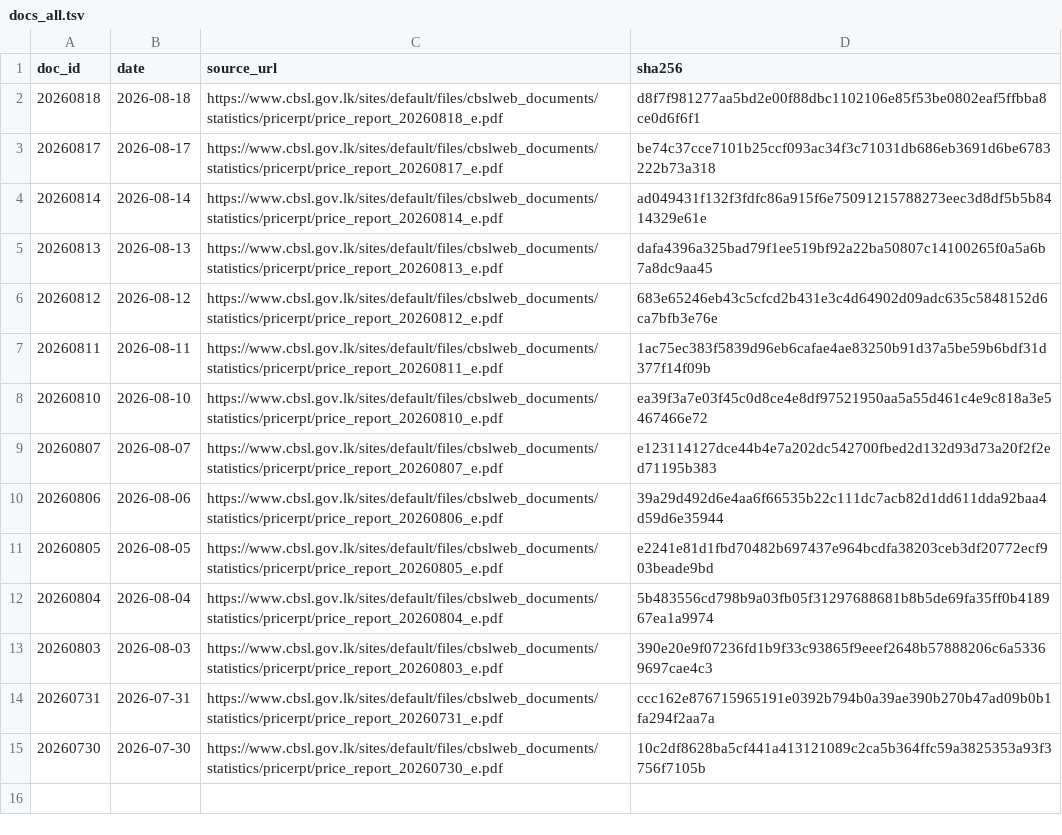
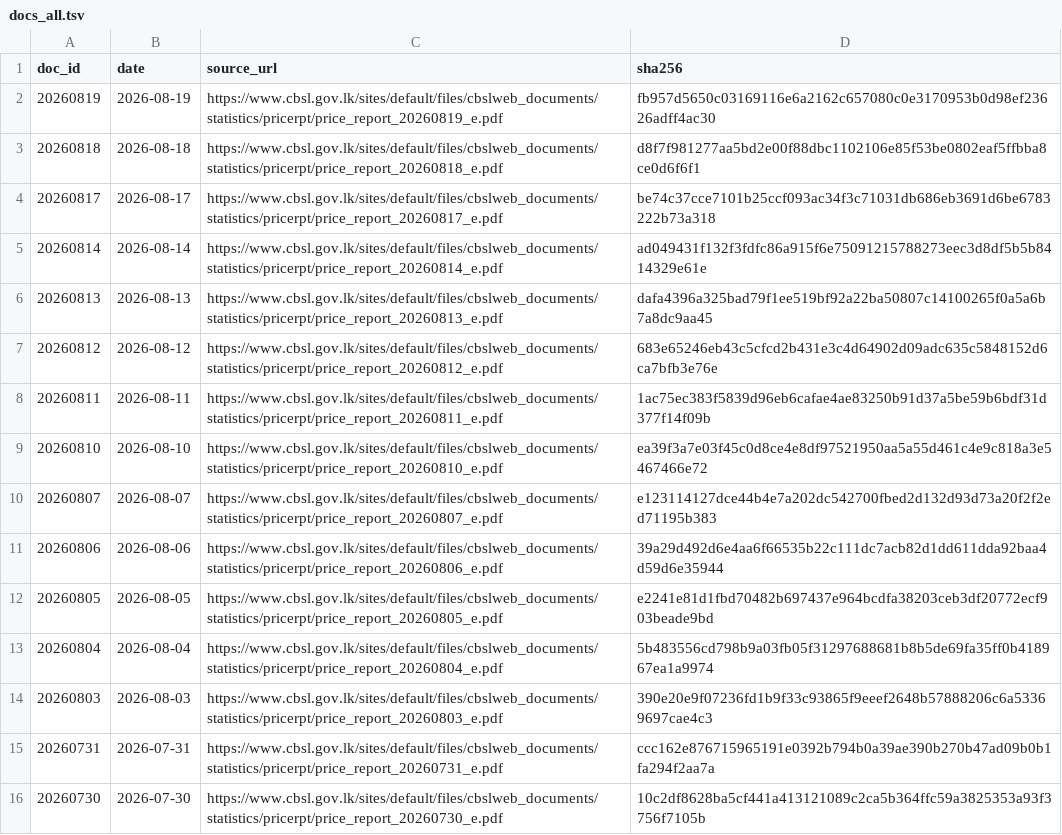
Before and after one commit to zr101/srilanka-data, a TSV file: data/cbsl_price_report/docs_all.tsv, drawn as a sheet.

```diff
--- a/data/cbsl_price_report/docs_all.tsv
+++ b/data/cbsl_price_report/docs_all.tsv
@@ -1,2 +1,3 @@
 doc_id	date	source_url	sha256
+20260819	2026-08-19	https://www.cbsl.gov.lk/sites/default/files/cbslweb_documents/statistics/pricerpt/price_report_20260819_e.pdf	fb957d5650c03169116e6a2162c657080c0e3170953b0d98ef23626adff4ac30
 20260818	2026-08-18	https://www.cbsl.gov.lk/sites/default/files/cbslweb_documents/statistics/pricerpt/price_report_20260818_e.pdf	d8f7f981277aa5bd2e00f88dbc1102106e85f53be0802eaf5ffbba8ce0d6f6f1
```
Also changed, not shown: data/cbsl_price_report/docs_last100.tsv, 5 other files.
